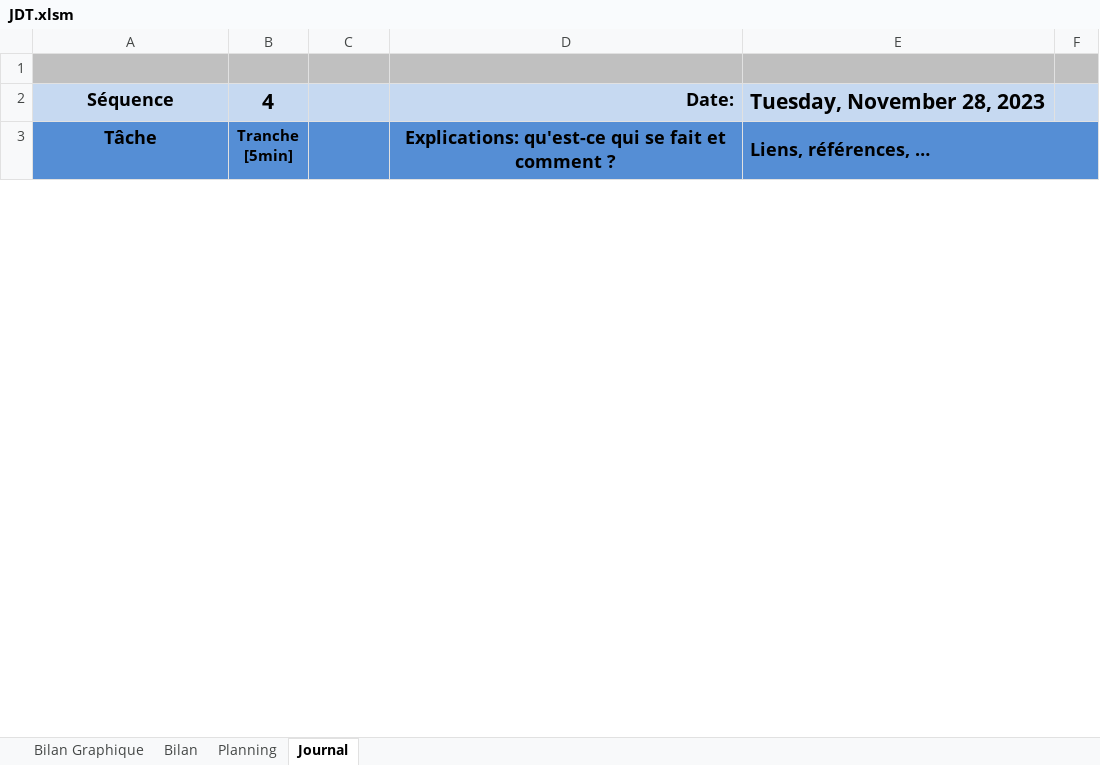
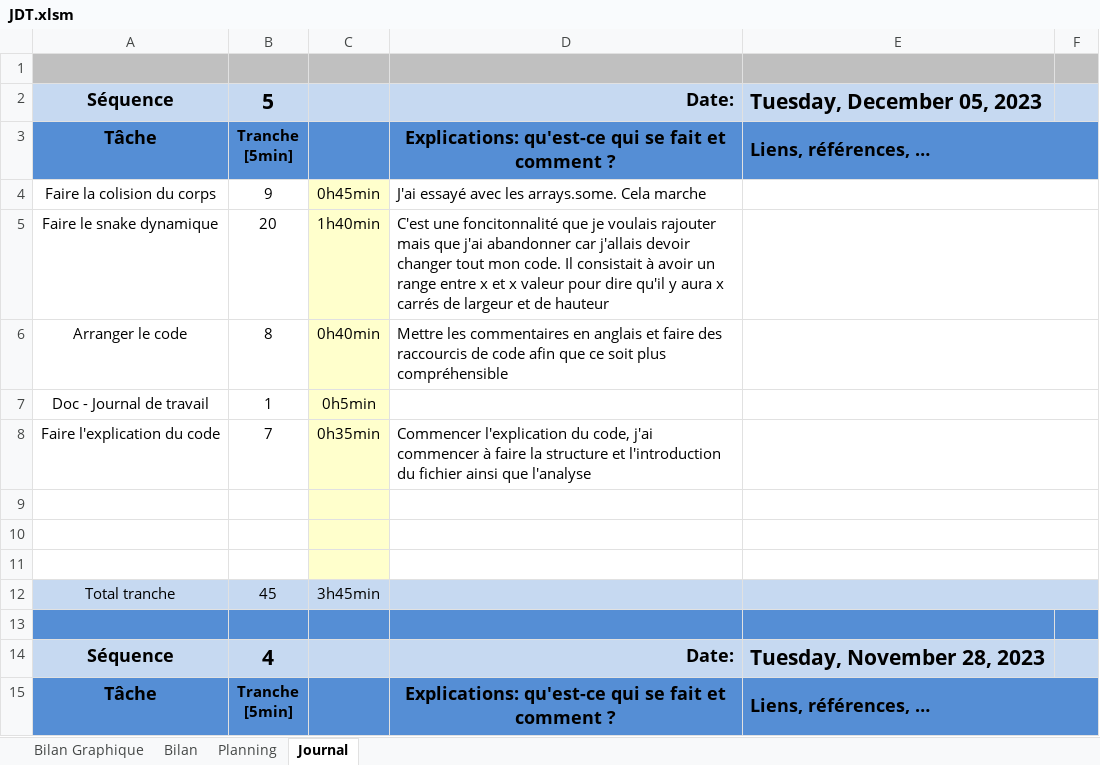
Before and after one commit to LucasSimoesPolvora/JavaScriptSnake, an Excel workbook: doc/WIP/JDT.xlsm, sheet Journal, drawn as a sheet; only a part is shown; values as stored, in another font and other column widths than the file's, no borders; charts and pictures and conditional formats not drawn; ↵ is a line break in a cell; the diff names each change by its address in the sheet, - before the commit and + after, or states it on an @@ line.

```diff
--- a/doc/WIP/JDT.xlsm (sheet Journal)
+++ b/doc/WIP/JDT.xlsm (sheet Journal)
+row 2: Séquence | 5 |  | Date: | Tuesday, December 05, 2023
+row 3: Tâche | Tranche ↵ [5min] |  | Explications: qu'est-ce qui se fait et comment ? | Liens, références, …
+row 4: Faire la colision du corps | 9 | 0h45min | J'ai essayé avec les arrays.some. Cela marche
+row 5: Faire le snake dynamique | 20 | 1h40min | C'est une foncitonnalité que je voulais rajouter mais que j'ai abandonner car j'allais devoir changer tout mon code. Il consistait à avoir un range entre x et x valeur pour dire qu'il y aura x carrés de largeur et de hauteur
+row 6: Arranger le code | 8 | 0h40min | Mettre les commentaires en anglais et faire des raccourcis de code afin que ce soit plus compréhensible
+row 7: Doc - Journal de travail | 1 | 0h5min
+row 8: Faire l'explication du code | 7 | 0h35min | Commencer l'explication du code, j'ai commencer à faire la structure et l'introduction du fichier ainsi que l'analyse
+row 9: (empty)
+row 10: (empty)
+row 11: (empty)
+row 12: Total tranche | 45 | 3h45min
+row 13: (empty)
```
Also changed, not shown: sheet Bilan, charts or pictures, 1 other file.
